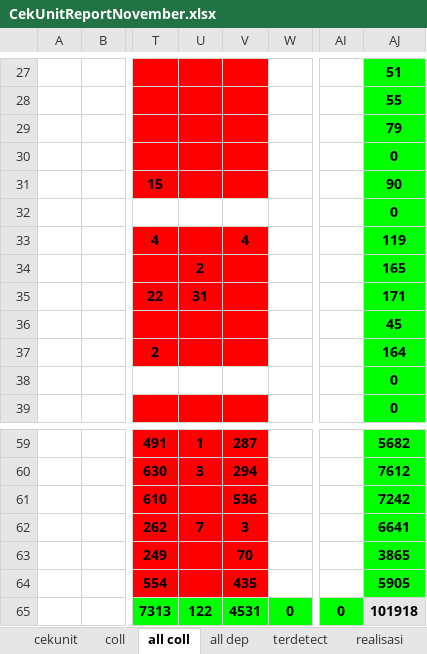
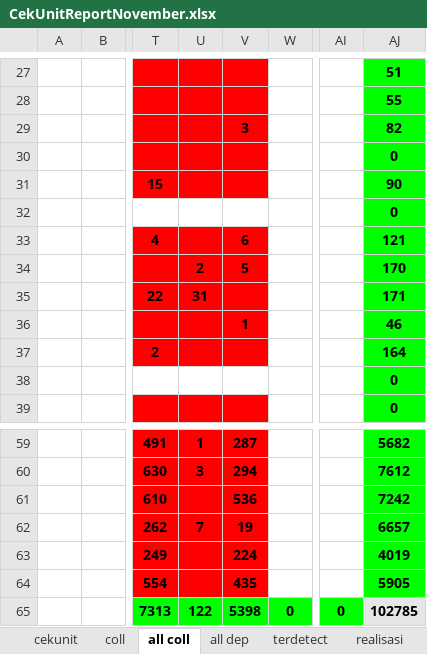
Before and after one commit to neuxdotdev/cekunit, an Excel workbook: src/report/CekUnitReportNovember.xlsx, sheet all coll, drawn as a sheet; only a part is shown, gaps mark what is left out; values as stored, in another font and other column widths than the file's, no borders; conditional formats not drawn; the diff covers the shown part only; the diff names each change by its address in the sheet, - before the commit and + after, or states it on an @@ line.

```diff
--- a/src/report/CekUnitReportNovember.xlsx (sheet all coll)
+++ b/src/report/CekUnitReportNovember.xlsx (sheet all coll)
-V29: (empty)
+V29: 3
-AJ29: 79
+AJ29: 82
-V33: 4
+V33: 6
-AJ33: 119
+AJ33: 121
-V34: (empty)
+V34: 5
-AJ34: 165
+AJ34: 170
-V36: (empty)
+V36: 1
-AJ36: 45
+AJ36: 46
-V62: 3
+V62: 19
-AJ62: 6641
+AJ62: 6657
-V63: 70
+V63: 224
-AJ63: 3865
+AJ63: 4019
-V65: 4531
+V65: 5398
-AJ65: 101918
+AJ65: 102785
```
Also changed, not shown: 24 edited cells elsewhere in this sheet, sheet terdetect, sheet coll, sheet cekunit.
